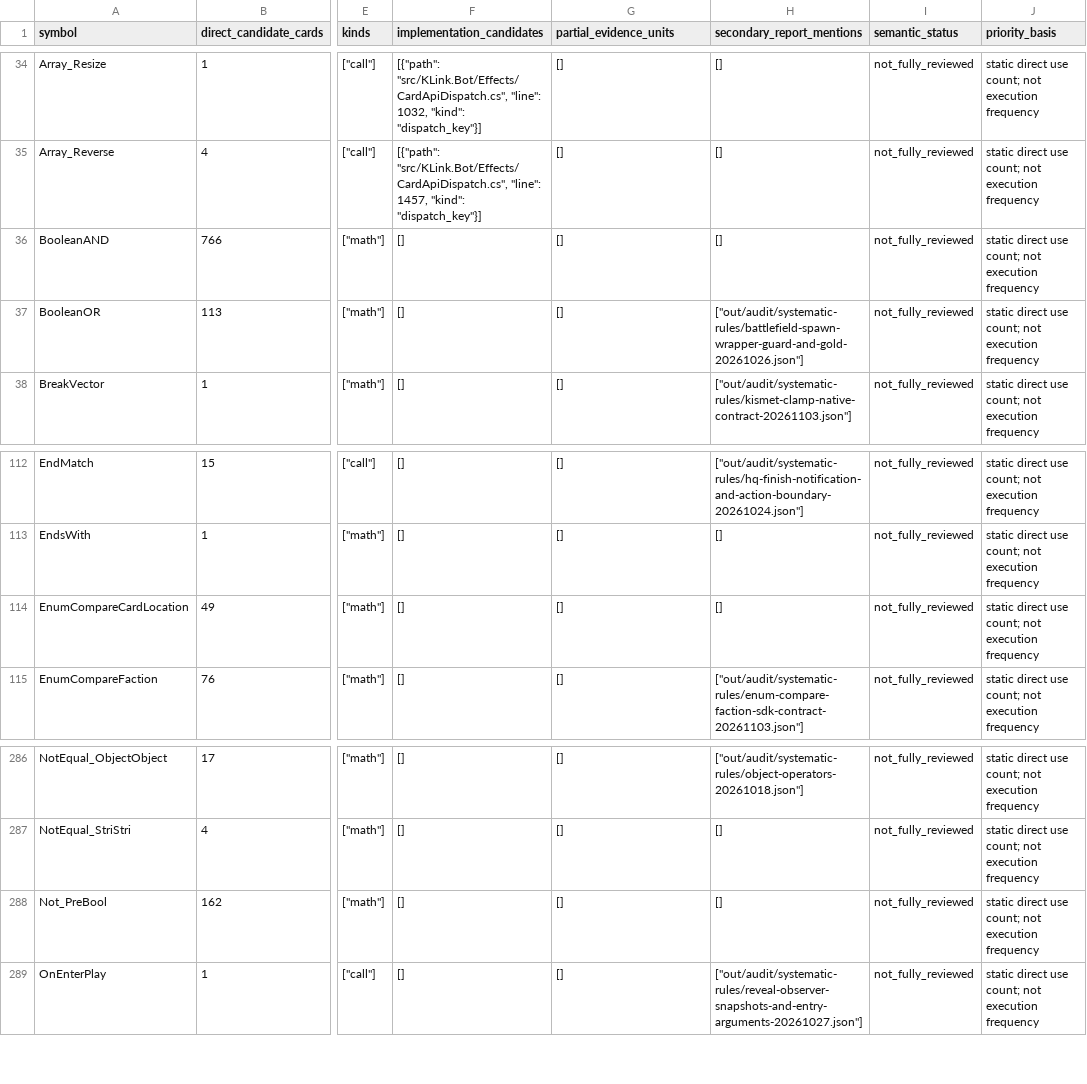
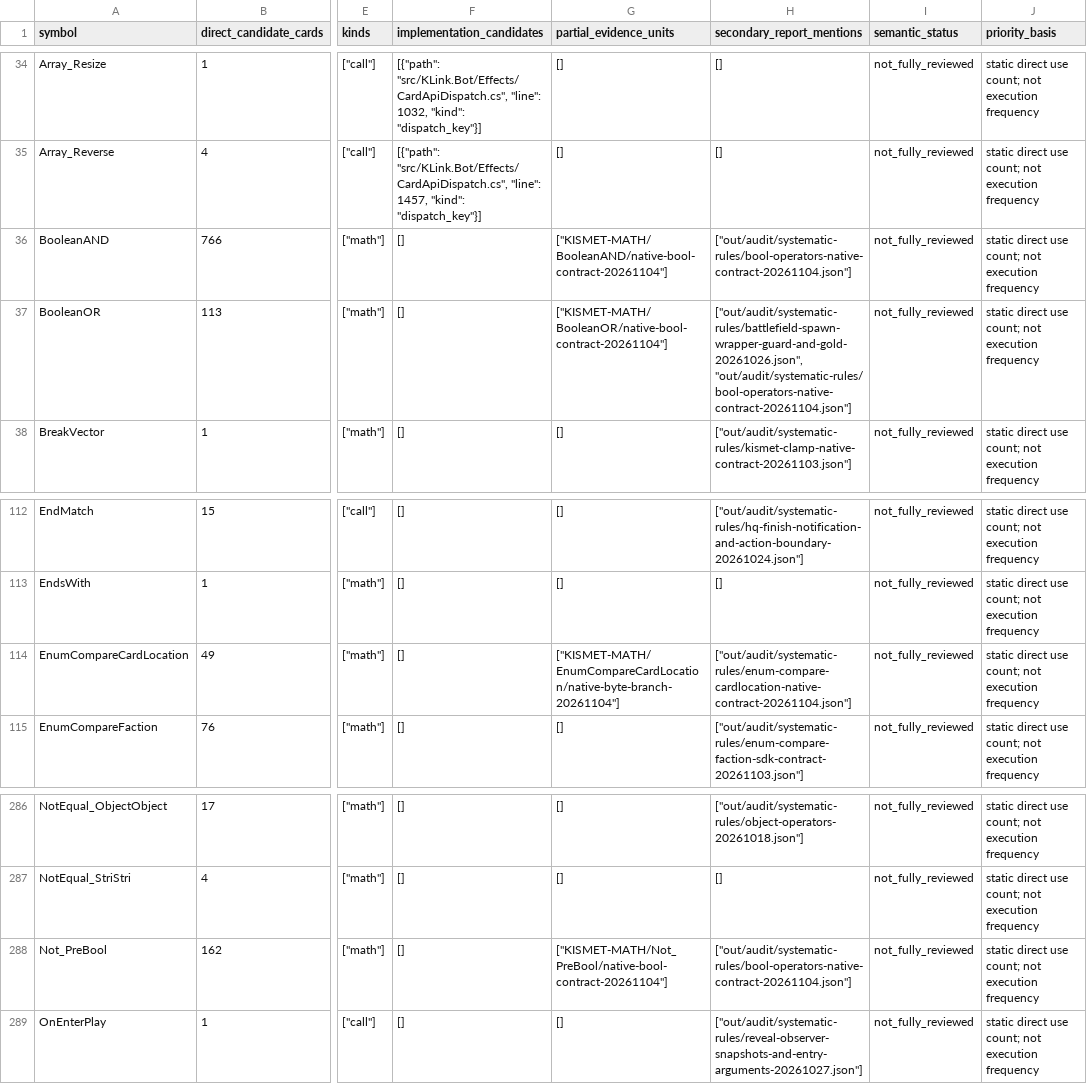
Before and after one commit to Xuewu-awa/KLink-bot, a TSV file: out/audit/coverage-matrix/dependencies.tsv, drawn as a sheet; only a part is shown, gaps mark what is left out; the diff names each change by its address in the sheet, - before the commit and + after, or states it on an @@ line.

```diff
--- a/out/audit/coverage-matrix/dependencies.tsv
+++ b/out/audit/coverage-matrix/dependencies.tsv
-G36 (partial_evidence_units): []
+G36 (partial_evidence_units): ["KISMET-MATH/BooleanAND/native-bool-contract-20261104"]
-H36 (secondary_report_mentions): []
+H36 (secondary_report_mentions): ["out/audit/systematic-rules/bool-operators-native-contract-20261104.json"]
-G37 (partial_evidence_units): []
+G37 (partial_evidence_units): ["KISMET-MATH/BooleanOR/native-bool-contract-20261104"]
-H37 (secondary_report_mentions): ["out/audit/systematic-rules/battlefield-spawn-wrapper-guard-and-gold-20261026.json"]
+H37 (secondary_report_mentions): ["out/audit/systematic-rules/battlefield-spawn-wrapper-guard-and-gold-20261026.json", "out/audit/systematic-rules/bool-operators-native-contract-20261104.json"]
-G114 (partial_evidence_units): []
+G114 (partial_evidence_units): ["KISMET-MATH/EnumCompareCardLocation/native-byte-branch-20261104"]
-H114 (secondary_report_mentions): []
+H114 (secondary_report_mentions): ["out/audit/systematic-rules/enum-compare-cardlocation-native-contract-20261104.json"]
-G288 (partial_evidence_units): []
+G288 (partial_evidence_units): ["KISMET-MATH/Not_PreBool/native-bool-contract-20261104"]
-H288 (secondary_report_mentions): []
+H288 (secondary_report_mentions): ["out/audit/systematic-rules/bool-operators-native-contract-20261104.json"]
```
Also changed, not shown: out/audit/coverage-matrix/reports.tsv, 23 other files.
